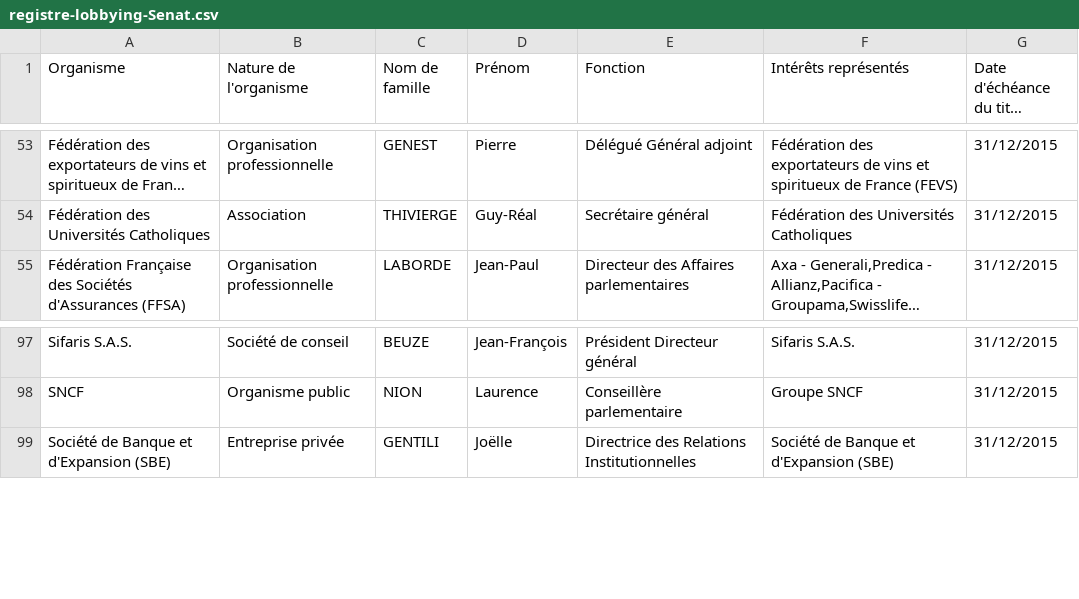
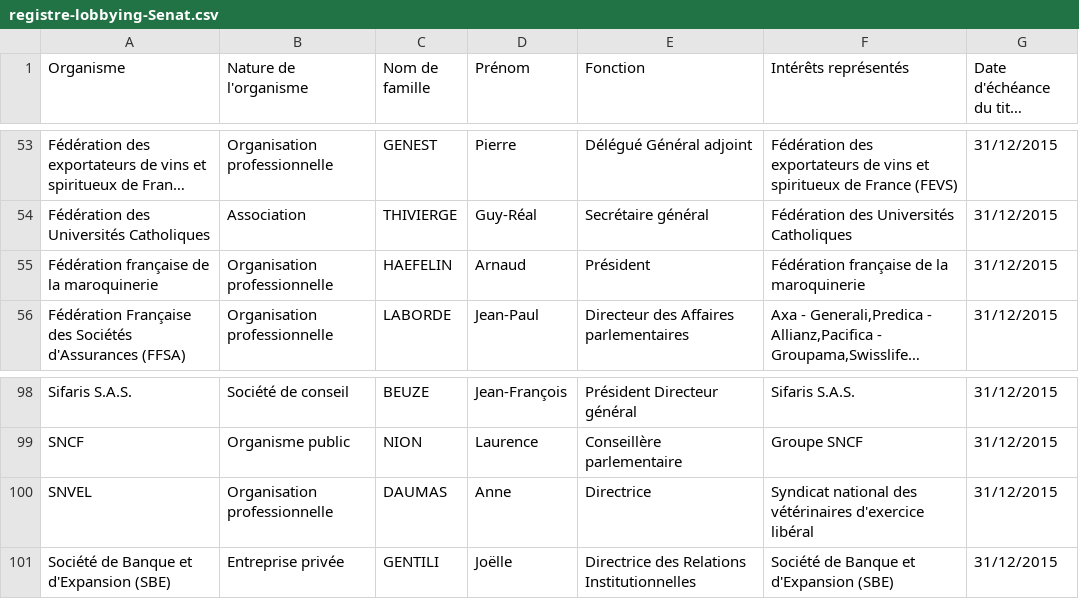
Before and after one commit to regardscitoyens/registres-lobbying, a CSV file: data/registre-lobbying-Senat.csv, drawn as a sheet; only a part is shown, gaps mark what is left out; long unchanged cells end in …; the diff names each change by its address in the sheet, - before the commit and + after, or states it on an @@ line.

Commit message:
update registre Sénat

```diff
--- a/data/registre-lobbying-Senat.csv
+++ b/data/registre-lobbying-Senat.csv
+row 55: Fédération française de la maroquinerie | Organisation professionnelle | HAEFELIN | Arnaud | Président | Fédération française de la maroquinerie | 31/12/2015
+row 100: SNVEL | Organisation professionnelle | DAUMAS | Anne | Directrice | Syndicat national des vétérinaires d'exercice libéral | 31/12/2015
```
